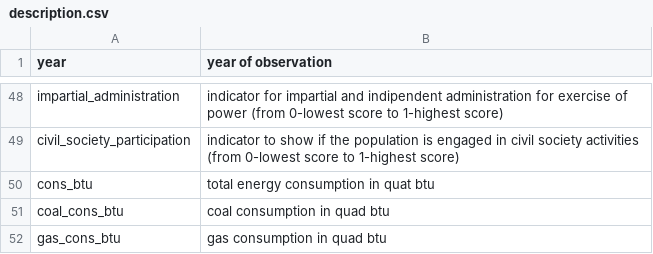
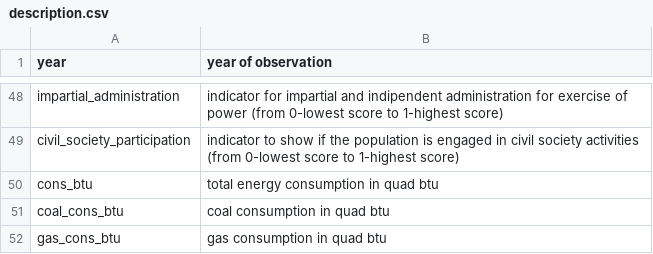
Before and after one commit to e8606876/dopp10, a CSV file: data/data_merged/description.csv, drawn as a sheet; only a part is shown, gaps mark what is left out.

```diff
--- a/data/data_merged/description.csv
+++ b/data/data_merged/description.csv
@@ -49,3 +49,3 @@ impartial_administration, indicator for impartial and indipendent administration
 civil_society_participation, indicator to show if the population is engaged in civil society activities (from 0-lowest score to 1-highest score)
-cons_btu, total energy consumption in quat btu
+cons_btu, total energy consumption in quad btu
 coal_cons_btu, coal consumption in quad btu
```
Also changed, not shown: 1 other file.
